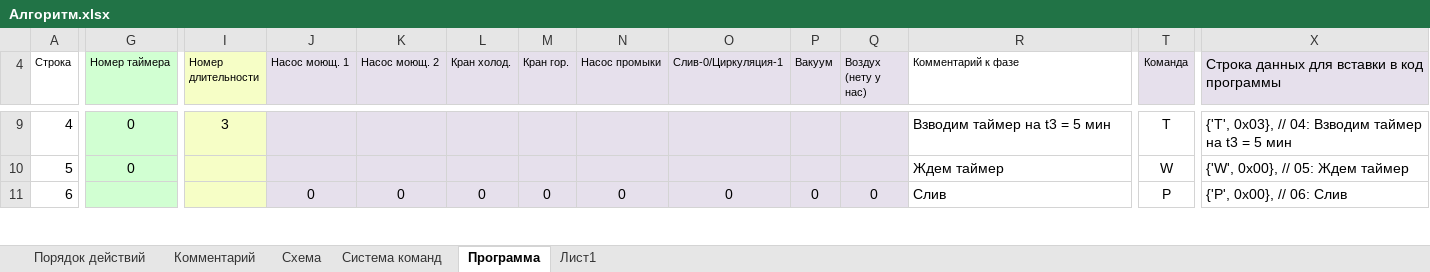
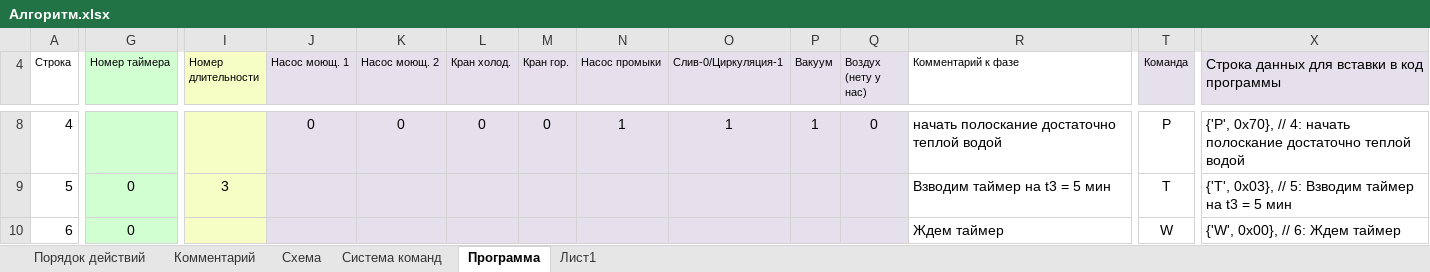
Before and after one commit to vmouse/Cowshed, an Excel workbook: docs/Алгоритм.xlsx, sheet Программа, drawn as a sheet; only a part is shown, gaps mark what is left out; values as stored, in another font and other column widths than the file's, no borders; addresses are those after the commit; the diff covers the shown part only; the diff names each change by its address in the sheet, - before the commit and + after, or states it on an @@ line.

```diff
--- a/docs/Алгоритм.xlsx (sheet Программа)
+++ b/docs/Алгоритм.xlsx (sheet Программа)
-G8 (Номер таймера): 0
+G8 (Номер таймера): (empty)
-I8 (Номер длительности): 3
+I8 (Номер длительности): (empty)
-J8 (Насос моющ. 1): (empty)
+J8 (Насос моющ. 1): 0
-K8 (Насос моющ. 2): (empty)
+K8 (Насос моющ. 2): 0
-L8 (Кран холод.): (empty)
+L8 (Кран холод.): 0
-M8 (Кран гор.): (empty)
+M8 (Кран гор.): 0
-N8 (Насос промыки): (empty)
+N8 (Насос промыки): 1
-O8 (Слив-0/Циркуляция-1): (empty)
+O8 (Слив-0/Циркуляция-1): 1
-P8 (Вакуум): (empty)
+P8 (Вакуум): 1
-Q8 (Воздух (нету у нас)): (empty)
+Q8 (Воздух (нету у нас)): 0
-R8 (Комментарий к фазе): Взводим таймер на t3 = 5 мин
+R8 (Комментарий к фазе): начать полоскание достаточно теплой водой
-T8 (Команда): T
+T8 (Команда): P
-X8: {'T', 0x03}, // 04: Взводим таймер на t3 = 5 мин
+X8: {'P', 0x70}, // 4: начать полоскание достаточно теплой водой
-I9 (Номер длительности): (empty)
+I9 (Номер длительности): 3
-R9 (Комментарий к фазе): Ждем таймер
+R9 (Комментарий к фазе): Взводим таймер на t3 = 5 мин
-T9 (Команда): W
+T9 (Команда): T
-X9: {'W', 0x00}, // 05: Ждем таймер
+X9: {'T', 0x03}, // 5: Взводим таймер на t3 = 5 мин
-G10 (Номер таймера): (empty)
+G10 (Номер таймера): 0
-J10 (Насос моющ. 1): 0
+J10 (Насос моющ. 1): (empty)
-K10 (Насос моющ. 2): 0
+K10 (Насос моющ. 2): (empty)
-L10 (Кран холод.): 0
+L10 (Кран холод.): (empty)
-M10 (Кран гор.): 0
+M10 (Кран гор.): (empty)
-N10 (Насос промыки): 0
+N10 (Насос промыки): (empty)
-O10 (Слив-0/Циркуляция-1): 0
+O10 (Слив-0/Циркуляция-1): (empty)
-P10 (Вакуум): 0
+P10 (Вакуум): (empty)
-Q10 (Воздух (нету у нас)): 0
+Q10 (Воздух (нету у нас)): (empty)
-R10 (Комментарий к фазе): Слив
+R10 (Комментарий к фазе): Ждем таймер
-T10 (Команда): P
+T10 (Команда): W
-X10: {'P', 0x00}, // 06: Слив
+X10: {'W', 0x00}, // 6: Ждем таймер
```
Also changed, not shown: 3 added rows, 3 removed rows and 568 edited cells elsewhere in this sheet, formulas that keep their value, 3 other files.
